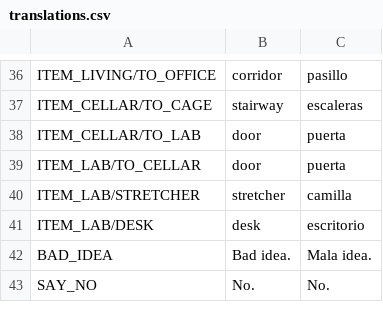
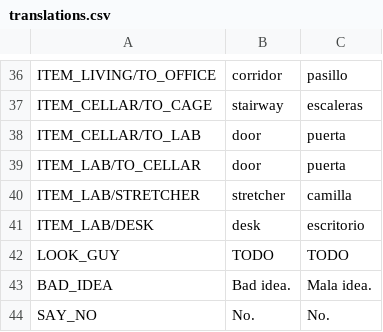
Before and after one commit to jluini/celda, a CSV file: device/games/celda_escape/translations.csv, drawn as a sheet; only a part is shown, gaps mark what is left out; the diff names each change by its address in the sheet, - before the commit and + after, or states it on an @@ line.

```diff
--- a/device/games/celda_escape/translations.csv
+++ b/device/games/celda_escape/translations.csv
+row 42: LOOK_GUY | TODO | TODO
```
Also changed, not shown: 2 other files.
